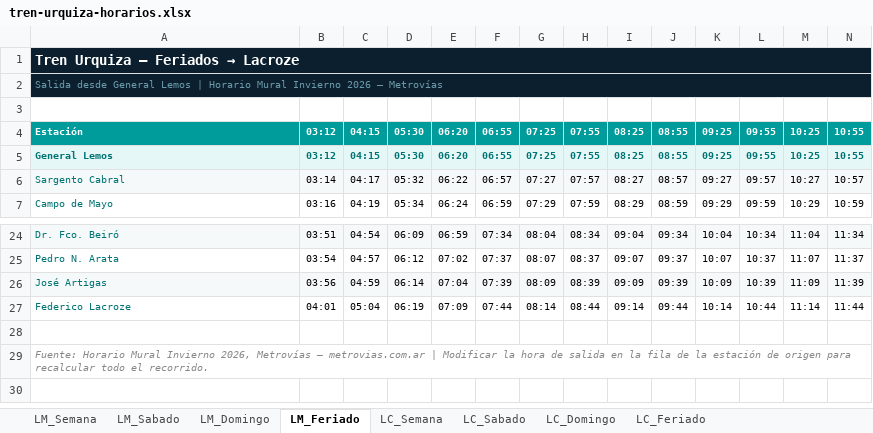
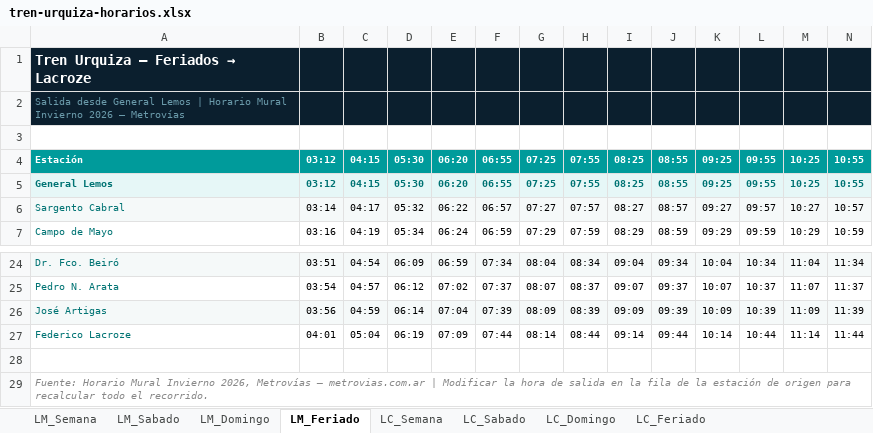
Before and after one commit to cogsagainstdamachine/tren-urquiza, an Excel workbook: tren-urquiza-horarios.xlsx, sheet LM_Feriado, drawn as a sheet; only a part is shown, gaps mark what is left out; values as stored, in another font and other column widths than the file's, no borders; charts and pictures not drawn; the diff names each change by its address in the sheet, - before the commit and + after, or states it on an @@ line.

```diff
--- a/tren-urquiza-horarios.xlsx (sheet LM_Feriado)
+++ b/tren-urquiza-horarios.xlsx (sheet LM_Feriado)
-A1:AM1 merged
-A2:AM2 merged
-A29:AM29 merged
```
Also changed, not shown: sheet LC_Feriado, sheet LC_Sabado, sheet LC_Domingo, sheet LC_Semana, sheet LM_Semana, sheet LM_Domingo, 1 more sheet, formulas that keep their value, charts or pictures.
